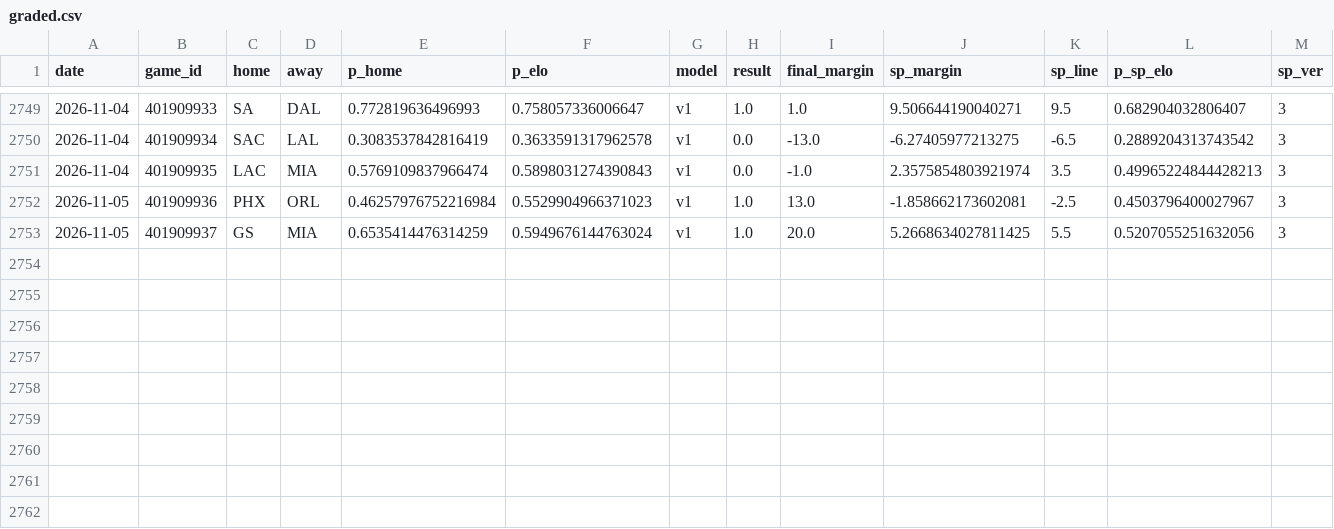
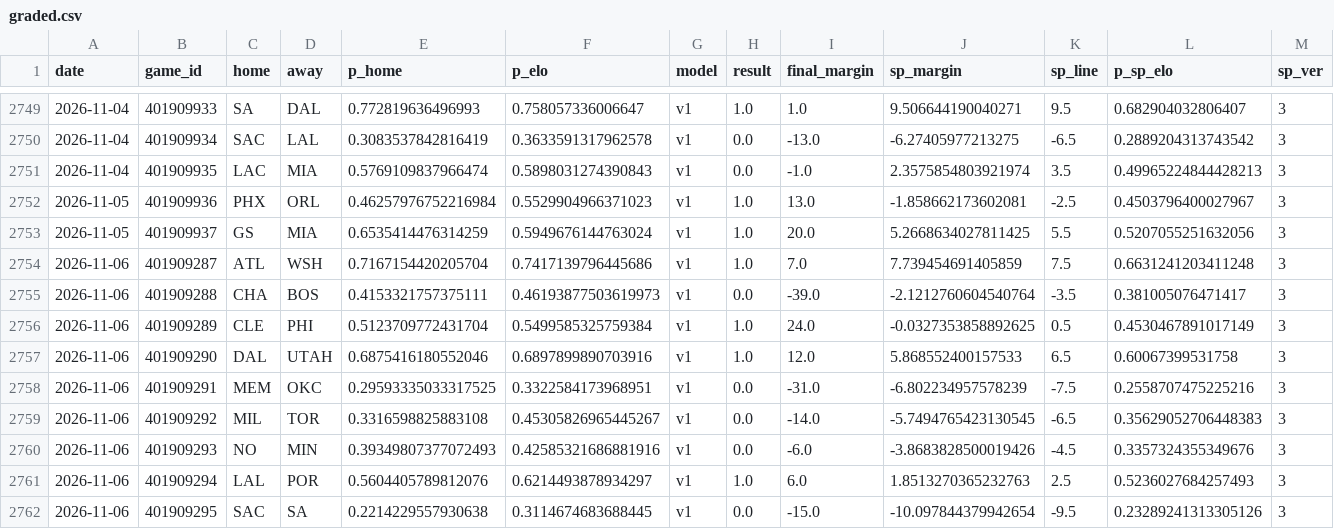
Before and after one commit to azcal/mbm-nba, a CSV file: logs/graded.csv, drawn as a sheet; only a part is shown, gaps mark what is left out; rows hold the shown columns only; the diff names each change by its address in the sheet, - before the commit and + after, or states it on an @@ line.

```diff
--- a/logs/graded.csv
+++ b/logs/graded.csv
+row 2754: 2026-11-06 | 401909287 | ATL | WSH | 0.7167154420205704 | 0.7417139796445686 | v1 | 1.0 | 7.0 | 7.739454691405859 | 7.5 | 0.6631241203411248 | 3
+row 2755: 2026-11-06 | 401909288 | CHA | BOS | 0.4153321757375111 | 0.46193877503619973 | v1 | 0.0 | -39.0 | -2.1212760604540764 | -3.5 | 0.381005076471417 | 3
+row 2756: 2026-11-06 | 401909289 | CLE | PHI | 0.5123709772431704 | 0.5499585325759384 | v1 | 1.0 | 24.0 | -0.0327353858892625 | 0.5 | 0.4530467891017149 | 3
+row 2757: 2026-11-06 | 401909290 | DAL | UTAH | 0.6875416180552046 | 0.6897899890703916 | v1 | 1.0 | 12.0 | 5.868552400157533 | 6.5 | 0.60067399531758 | 3
+row 2758: 2026-11-06 | 401909291 | MEM | OKC | 0.29593335033317525 | 0.3322584173968951 | v1 | 0.0 | -31.0 | -6.802234957578239 | -7.5 | 0.2558707475225216 | 3
+row 2759: 2026-11-06 | 401909292 | MIL | TOR | 0.3316598825883108 | 0.45305826965445267 | v1 | 0.0 | -14.0 | -5.7494765423130545 | -6.5 | 0.35629052706448383 | 3
+row 2760: 2026-11-06 | 401909293 | NO | MIN | 0.39349807377072493 | 0.42585321686881916 | v1 | 0.0 | -6.0 | -3.8683828500019426 | -4.5 | 0.3357324355349676 | 3
+row 2761: 2026-11-06 | 401909294 | LAL | POR | 0.5604405789812076 | 0.6214493878934297 | v1 | 1.0 | 6.0 | 1.8513270365232763 | 2.5 | 0.5236027684257493 | 3
+row 2762: 2026-11-06 | 401909295 | SAC | SA | 0.2214229557930638 | 0.3114674683688445 | v1 | 0.0 | -15.0 | -10.097844379942654 | -9.5 | 0.23289241313305126 | 3
```
Also changed, not shown: logs/injuries.csv, logs/predictions.csv, 5 other files.
